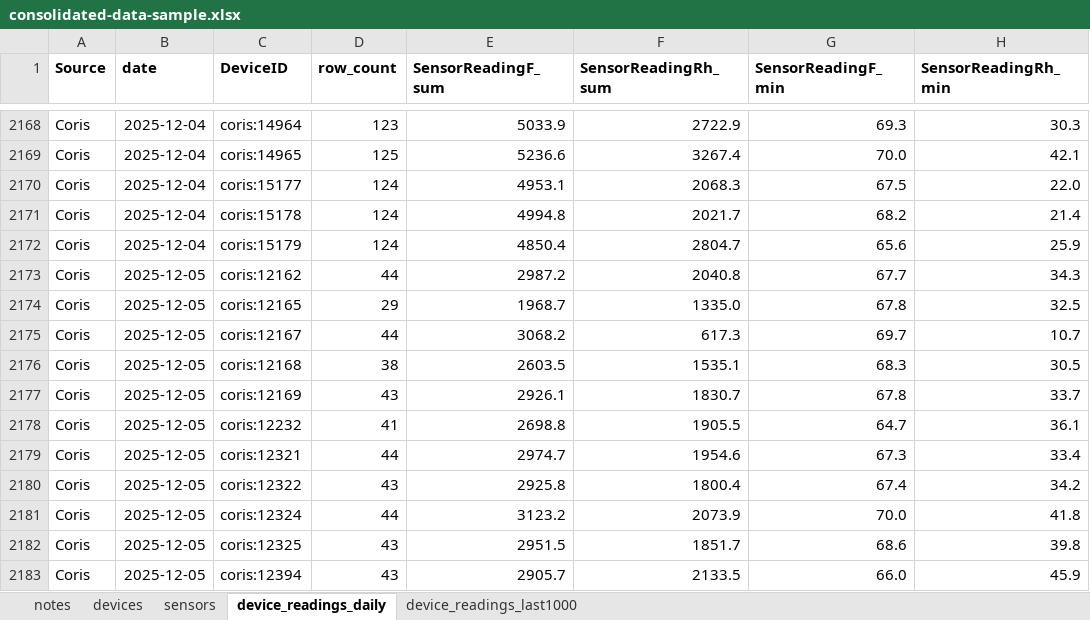
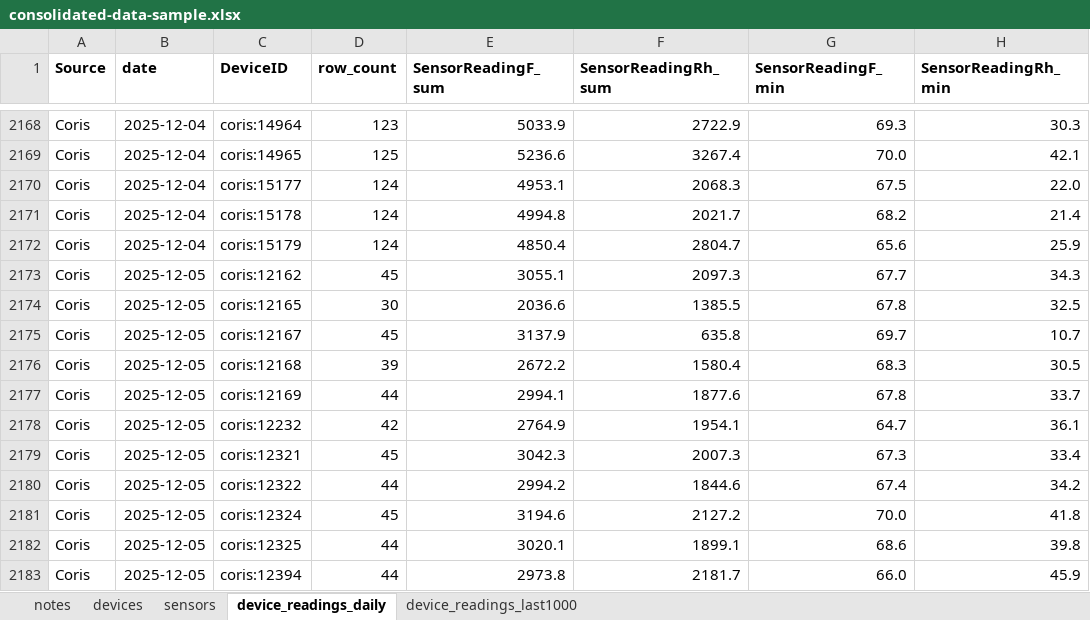
Before and after one commit to Environmental-Pipeline/environmental-sensor-poc, an Excel workbook: data-runner/consolidated-data-sample.xlsx, sheet device_readings_daily, drawn as a sheet; only a part is shown, gaps mark what is left out; values as stored, in another font and other column widths than the file's, no borders; the diff covers the shown part only; the diff names each change by its address in the sheet, - before the commit and + after, or states it on an @@ line.

```diff
--- a/data-runner/consolidated-data-sample.xlsx (sheet device_readings_daily)
+++ b/data-runner/consolidated-data-sample.xlsx (sheet device_readings_daily)
-D2173 (row_count): 44
+D2173 (row_count): 45
-E2173 (SensorReadingF_sum): 2987.2
+E2173 (SensorReadingF_sum): 3055.1
-F2173 (SensorReadingRh_sum): 2040.8
+F2173 (SensorReadingRh_sum): 2097.3
-D2174 (row_count): 29
+D2174 (row_count): 30
-E2174 (SensorReadingF_sum): 1968.7
+E2174 (SensorReadingF_sum): 2036.6
-F2174 (SensorReadingRh_sum): 1335.0
+F2174 (SensorReadingRh_sum): 1385.5
-D2175 (row_count): 44
+D2175 (row_count): 45
-E2175 (SensorReadingF_sum): 3068.2
+E2175 (SensorReadingF_sum): 3137.9
-F2175 (SensorReadingRh_sum): 617.3
+F2175 (SensorReadingRh_sum): 635.8
-D2176 (row_count): 38
+D2176 (row_count): 39
-E2176 (SensorReadingF_sum): 2603.5
+E2176 (SensorReadingF_sum): 2672.2
-F2176 (SensorReadingRh_sum): 1535.1
+F2176 (SensorReadingRh_sum): 1580.4
-D2177 (row_count): 43
+D2177 (row_count): 44
-E2177 (SensorReadingF_sum): 2926.1
+E2177 (SensorReadingF_sum): 2994.1
-F2177 (SensorReadingRh_sum): 1830.7
+F2177 (SensorReadingRh_sum): 1877.6
-D2178 (row_count): 41
+D2178 (row_count): 42
-E2178 (SensorReadingF_sum): 2698.8
+E2178 (SensorReadingF_sum): 2764.9
-F2178 (SensorReadingRh_sum): 1905.5
+F2178 (SensorReadingRh_sum): 1954.1
-D2179 (row_count): 44
+D2179 (row_count): 45
-E2179 (SensorReadingF_sum): 2974.7
+E2179 (SensorReadingF_sum): 3042.3
-F2179 (SensorReadingRh_sum): 1954.6
+F2179 (SensorReadingRh_sum): 2007.3
-D2180 (row_count): 43
+D2180 (row_count): 44
-E2180 (SensorReadingF_sum): 2925.8
+E2180 (SensorReadingF_sum): 2994.2
-F2180 (SensorReadingRh_sum): 1800.4
+F2180 (SensorReadingRh_sum): 1844.6
-D2181 (row_count): 44
+D2181 (row_count): 45
-E2181 (SensorReadingF_sum): 3123.2
+E2181 (SensorReadingF_sum): 3194.6
-F2181 (SensorReadingRh_sum): 2073.9
+F2181 (SensorReadingRh_sum): 2127.2
-D2182:D2183 (row_count): 43
+D2182:D2183 (row_count): 44
-E2182 (SensorReadingF_sum): 2951.5
+E2182 (SensorReadingF_sum): 3020.1
-F2182 (SensorReadingRh_sum): 1851.7
+F2182 (SensorReadingRh_sum): 1899.1
-E2183 (SensorReadingF_sum): 2905.7
+E2183 (SensorReadingF_sum): 2973.8
-F2183 (SensorReadingRh_sum): 2133.5
+F2183 (SensorReadingRh_sum): 2181.7
```
Also changed, not shown: 356 edited cells elsewhere in this sheet, sheet device_readings_last1000, 8 other files.
